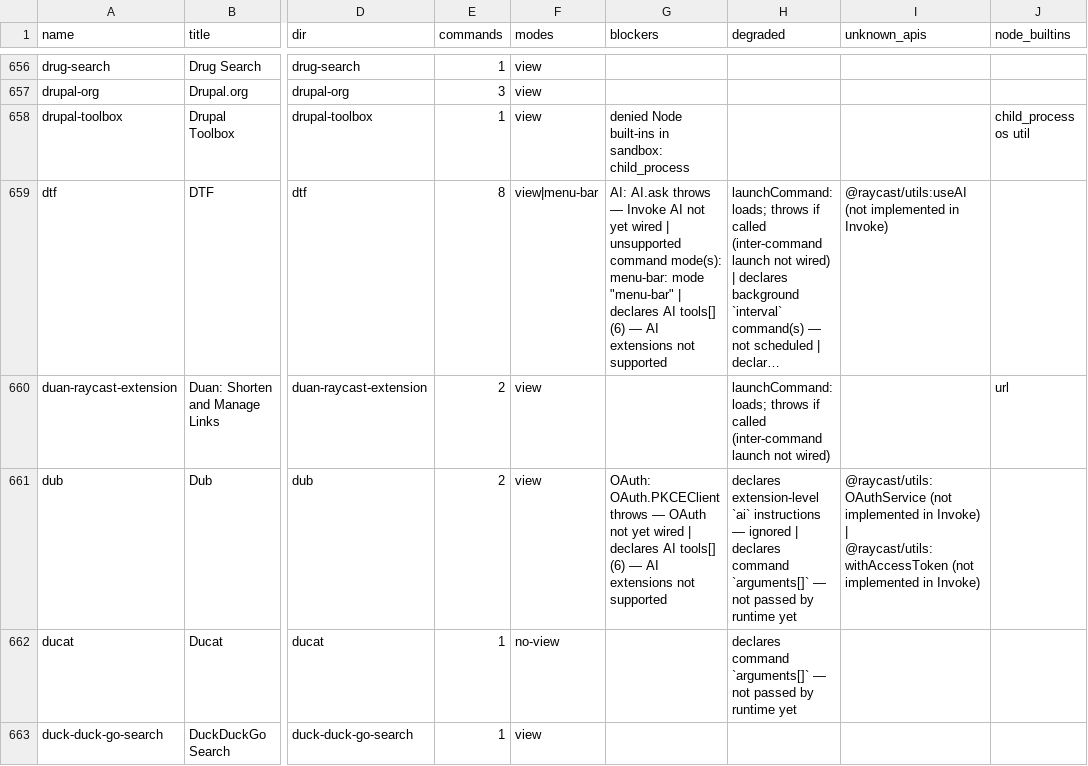
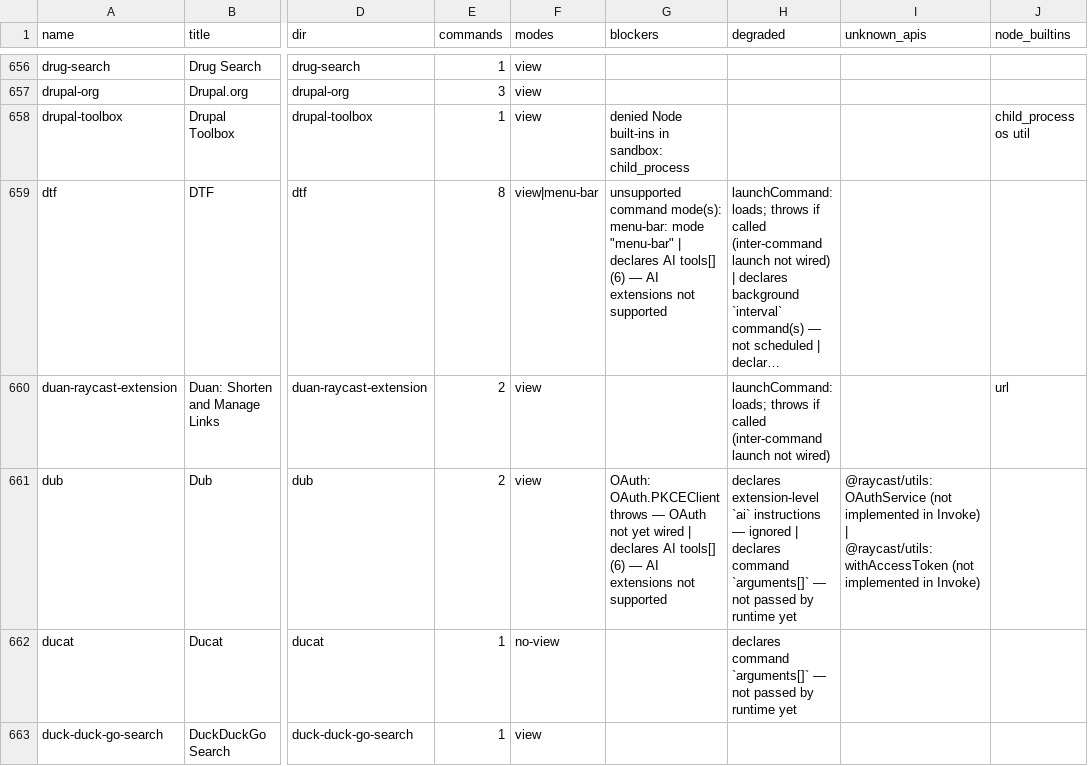
Before and after one commit to kapildave6/invoke-v2, a CSV file: tools/compat-check/report-sandboxed-m3/extensions.csv, drawn as a sheet; only a part is shown, gaps mark what is left out; long unchanged cells end in …; the diff covers the shown part only; the diff names each change by its address in the sheet, - before the commit and + after, or states it on an @@ line.

```diff
--- a/tools/compat-check/report-sandboxed-m3/extensions.csv
+++ b/tools/compat-check/report-sandboxed-m3/extensions.csv
-G659 (blockers): AI: AI.ask throws — Invoke AI not yet wired | unsupported command…
+G659 (blockers): unsupported command…
-I659 (unknown_apis): @raycast/utils:useAI (not implemented in Invoke)
+I659 (unknown_apis): (empty)
```
Also changed, not shown: 139 edited cells elsewhere in this file, 3 other files.
